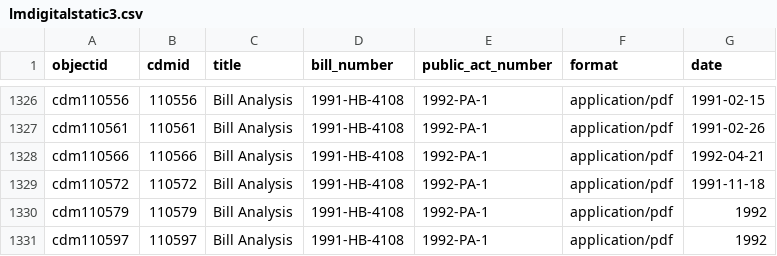
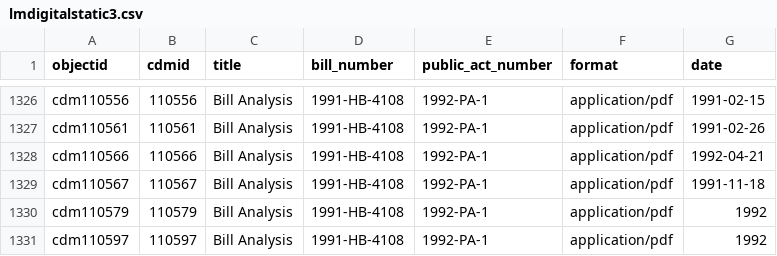
Before and after one commit to Temoshee/lmdigitalstatic2, a CSV file: _data/lmdigitalstatic3.csv, drawn as a sheet; only a part is shown, gaps mark what is left out.

Commit message:
corrected cdm number in metadata

```diff
--- a/_data/lmdigitalstatic3.csv
+++ b/_data/lmdigitalstatic3.csv
@@ -1328,3 +1328,3 @@ cdm110561,110561,Bill Analysis,1991-HB-4108,1992-PA-1,application/pdf,1991-02-26
 cdm110566,110566,Bill Analysis,1991-HB-4108,1992-PA-1,application/pdf,1992-04-21
-cdm110572,110572,Bill Analysis,1991-HB-4108,1992-PA-1,application/pdf,1991-11-18
+cdm110567,110567,Bill Analysis,1991-HB-4108,1992-PA-1,application/pdf,1991-11-18
 cdm110579,110579,Bill Analysis,1991-HB-4108,1992-PA-1,application/pdf,1992
```
